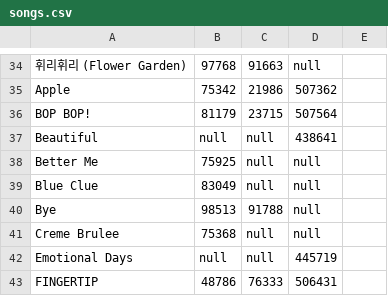
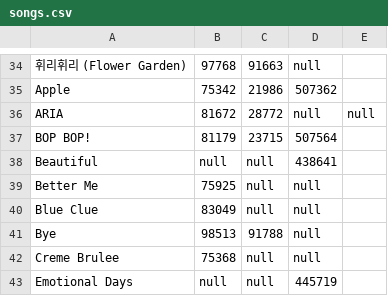
Before and after one commit to hyeon-js/GFriendMusicNumber, a CSV file: assets/songs.csv, drawn as a sheet; only a part is shown, gaps mark what is left out; the shorter side is filled out with more unchanged rows.

Commit message:
AIRA is added

```diff
--- a/assets/songs.csv
+++ b/assets/songs.csv
@@ -35,2 +35,3 @@
 Apple,75342,21986,507362
+ARIA,81672,28772,null,null
 BOP BOP!,81179,23715,507564
```
